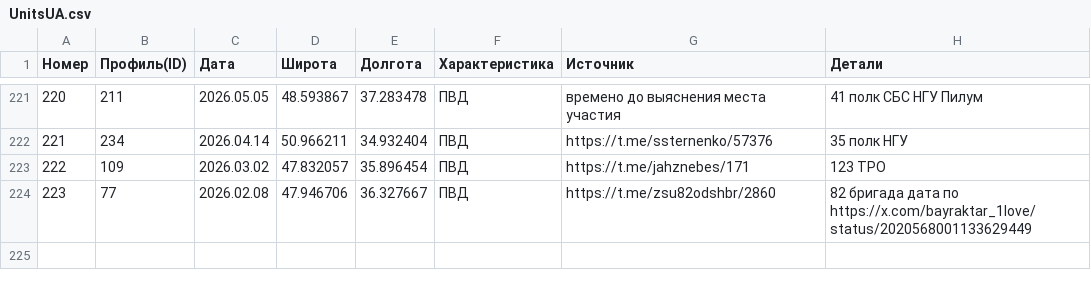
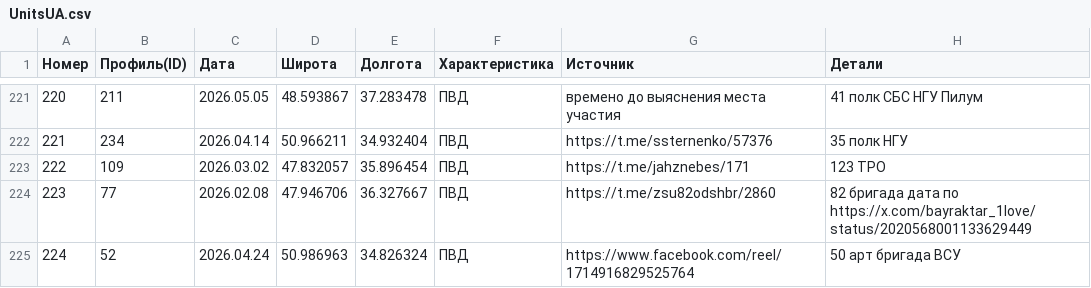
Before and after one commit to creamy-caprice/dataviewer, a CSV file: kml/Geolocations/UnitsUA.csv, drawn as a sheet; only a part is shown, gaps mark what is left out; the diff names each change by its address in the sheet, - before the commit and + after, or states it on an @@ line.

Commit message:
Add files via upload

```diff
--- a/kml/Geolocations/UnitsUA.csv
+++ b/kml/Geolocations/UnitsUA.csv
+row 225: 224 | 52 | 2026.04.24 | 50.986963 | 34.826324 | ПВД | https://www.facebook.com/reel/1714916829525764 | 50 арт бригада ВСУ
```
